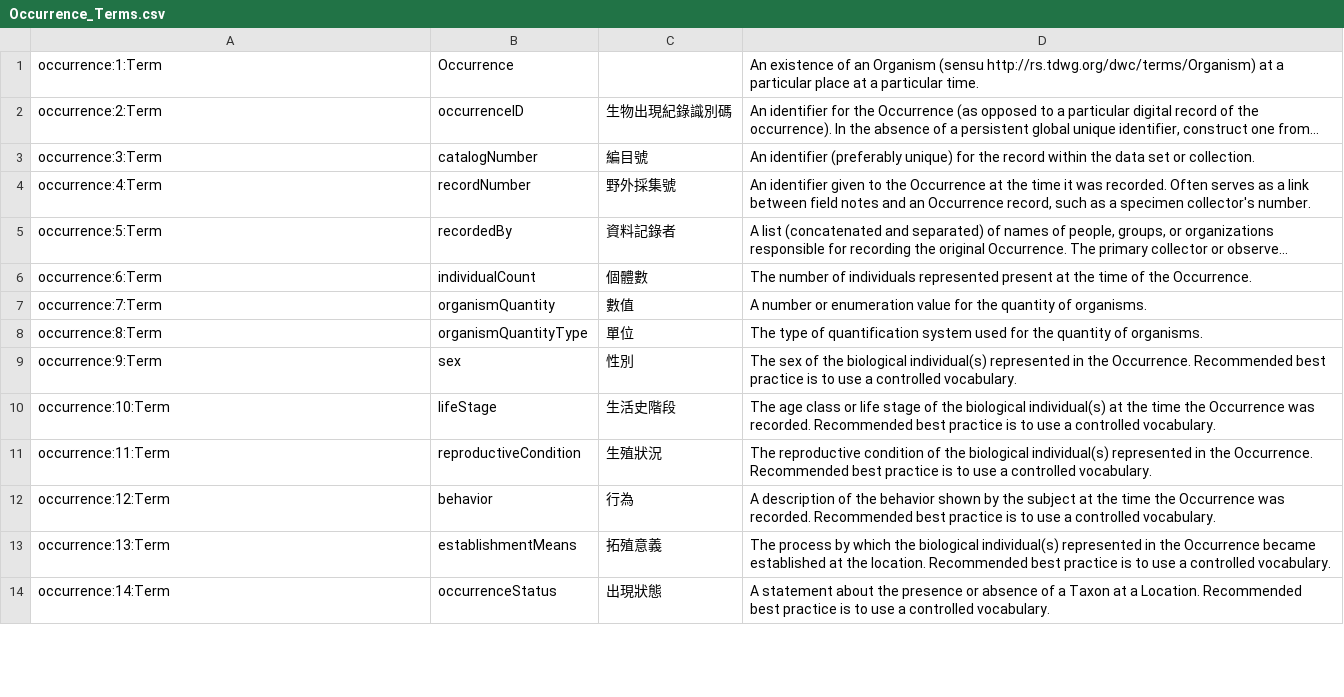
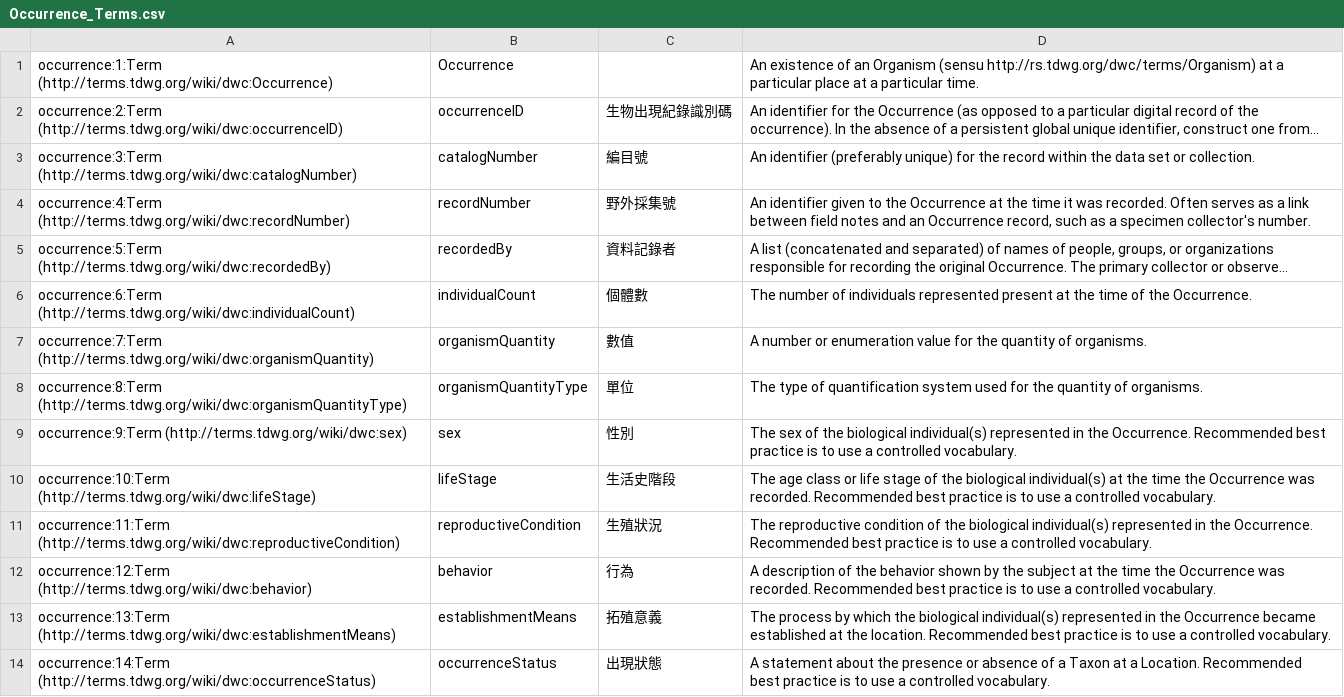
Before and after one commit to TaiBIF/term-translation, a CSV file: dist/Occurrence_Terms.csv, drawn as a sheet; only a part is shown; long unchanged cells end in …; the diff covers the shown part only; the diff names each change by its address in the sheet, - before the commit and + after, or states it on an @@ line.

Commit message:
revise the display of translation term context

```diff
--- a/dist/Occurrence_Terms.csv
+++ b/dist/Occurrence_Terms.csv
-A1: occurrence:1:Term
+A1: occurrence:1:Term (http://terms.tdwg.org/wiki/dwc:Occurrence)
-A2: occurrence:2:Term
+A2: occurrence:2:Term (http://terms.tdwg.org/wiki/dwc:occurrenceID)
-A3: occurrence:3:Term
+A3: occurrence:3:Term (http://terms.tdwg.org/wiki/dwc:catalogNumber)
-A4: occurrence:4:Term
+A4: occurrence:4:Term (http://terms.tdwg.org/wiki/dwc:recordNumber)
-A5: occurrence:5:Term
+A5: occurrence:5:Term (http://terms.tdwg.org/wiki/dwc:recordedBy)
-A6: occurrence:6:Term
+A6: occurrence:6:Term (http://terms.tdwg.org/wiki/dwc:individualCount)
-A7: occurrence:7:Term
+A7: occurrence:7:Term (http://terms.tdwg.org/wiki/dwc:organismQuantity)
-A8: occurrence:8:Term
+A8: occurrence:8:Term (http://terms.tdwg.org/wiki/dwc:organismQuantityType)
-A9: occurrence:9:Term
+A9: occurrence:9:Term (http://terms.tdwg.org/wiki/dwc:sex)
-A10: occurrence:10:Term
+A10: occurrence:10:Term (http://terms.tdwg.org/wiki/dwc:lifeStage)
-A11: occurrence:11:Term
+A11: occurrence:11:Term (http://terms.tdwg.org/wiki/dwc:reproductiveCondition)
-A12: occurrence:12:Term
+A12: occurrence:12:Term (http://terms.tdwg.org/wiki/dwc:behavior)
-A13: occurrence:13:Term
+A13: occurrence:13:Term (http://terms.tdwg.org/wiki/dwc:establishmentMeans)
-A14: occurrence:14:Term
+A14: occurrence:14:Term (http://terms.tdwg.org/wiki/dwc:occurrenceStatus)
```
Also changed, not shown: 60 edited cells elsewhere in this file, dist/Event_Terms.csv, dist/GeologicalContext_Terms.csv, 20 other files.
